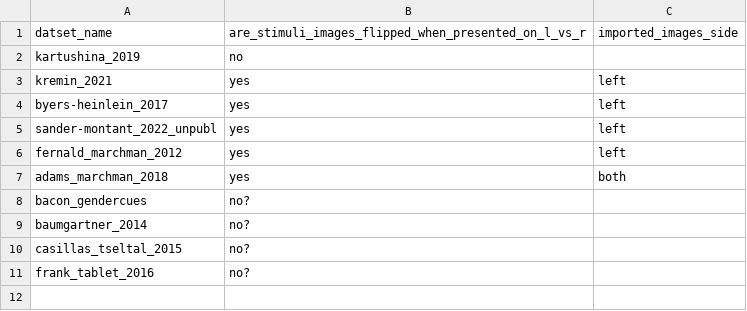
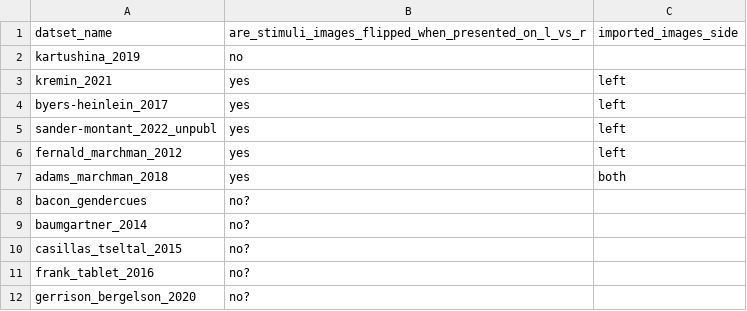
Before and after one commit to peekbank/peekbank-data-import, a CSV file: flipped.csv, drawn as a sheet.

Commit message:
fix image paths and stimulus ids for garrison_bergelson_2020

```diff
--- a/flipped.csv
+++ b/flipped.csv
@@ -11 +11,2 @@ casillas_tseltal_2015,no?,
 frank_tablet_2016,no?,
+gerrison_bergelson_2020,no?,
```
Also changed, not shown: 1 other file.
